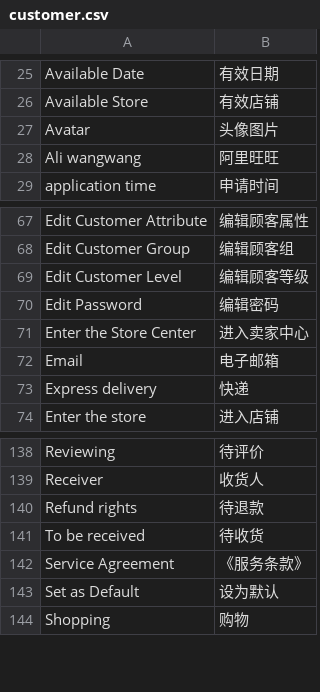
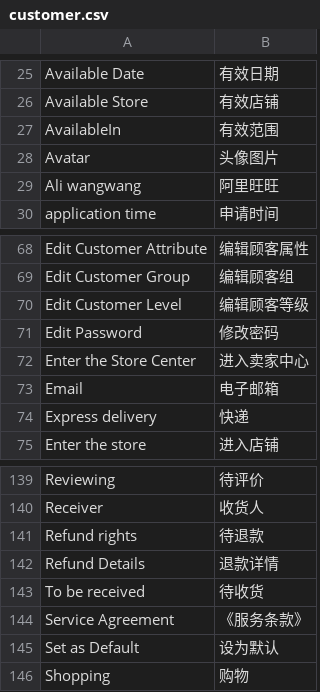
Before and after one commit to peachyang/py_website, a CSV file: app/i18n/zh-CN/customer.csv, drawn as a sheet; only a part is shown, gaps mark what is left out.

```diff
--- a/app/i18n/zh-CN/customer.csv
+++ b/app/i18n/zh-CN/customer.csv
@@ -26,2 +26,3 @@
 "Available Store","有效店铺"
+"AvailableIn","有效范围"
 "Avatar","头像图片"
@@ -69,3 +70,3 @@
 "Edit Customer Level","编辑顾客等级"
-"Edit Password","编辑密码"
+"Edit Password","修改密码"
 "Enter the Store Center","进入卖家中心"
@@ -140,2 +141,3 @@
 "Refund rights","待退款"
+"Refund Details","退款详情"
 "To be received","待收货"
```
Also changed, not shown: app/i18n/zh-CN/admin.csv, app/i18n/zh-CN/checkout.csv, 9 other files.
